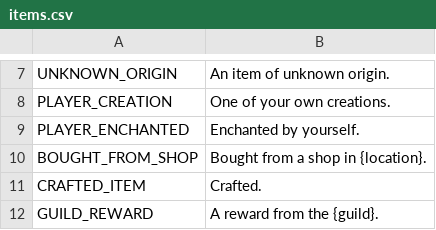
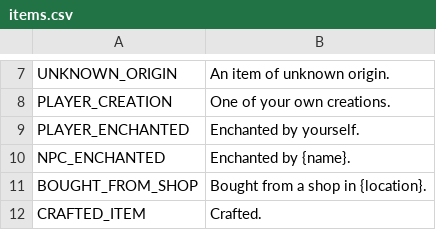
Before and after one commit to V-ktor/RNG-quest, a CSV file: translations/items.csv, drawn as a sheet; only a part is shown, gaps mark what is left out; the shorter side is filled out with more unchanged rows; the diff names each change by its address in the sheet, - before the commit and + after, or states it on an @@ line.

Commit message:
Add the name of some enchanter to enchanted shop items
Add a sentence about the god to guild descriptions

```diff
--- a/translations/items.csv
+++ b/translations/items.csv
+row 10: NPC_ENCHANTED | Enchanted by {name}.
```
Also changed, not shown: 5 other files.
